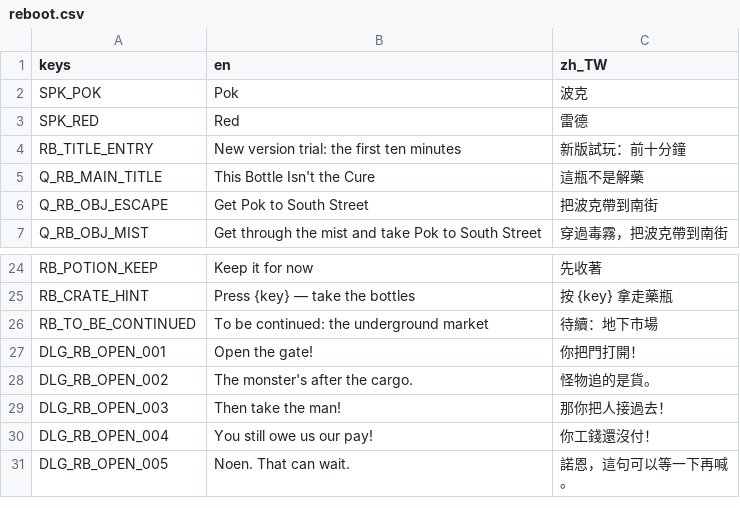
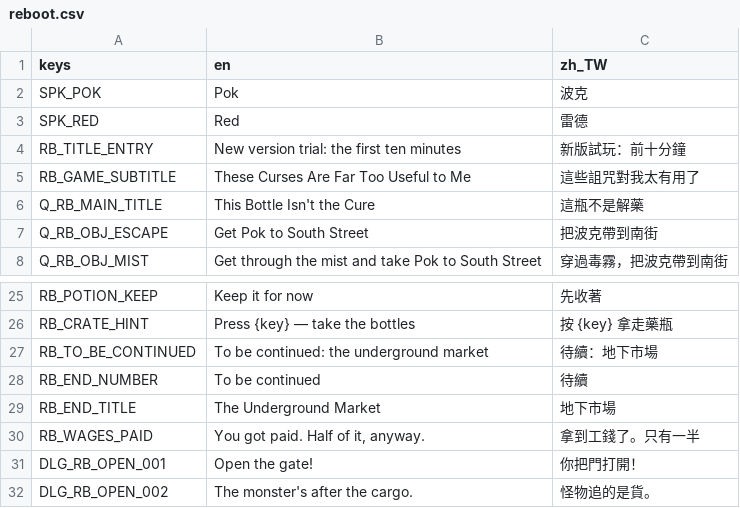
Before and after one commit to twjackysu/yuming-city, a CSV file: game/i18n/reboot.csv, drawn as a sheet; only a part is shown, gaps mark what is left out; the shorter side is filled out with more unchanged rows.

```diff
--- a/game/i18n/reboot.csv
+++ b/game/i18n/reboot.csv
@@ -4,2 +4,3 @@ SPK_RED,Red,雷德
 RB_TITLE_ENTRY,New version trial: the first ten minutes,新版試玩：前十分鐘
+RB_GAME_SUBTITLE,These Curses Are Far Too Useful to Me,這些詛咒對我太有用了
 Q_RB_MAIN_TITLE,This Bottle Isn't the Cure,這瓶不是解藥
@@ -26,2 +27,5 @@ RB_CRATE_HINT,Press {key} — take the bottles,按 {key}　拿走藥瓶
 RB_TO_BE_CONTINUED,To be continued: the underground market,待續：地下市場
+RB_END_NUMBER,To be continued,待續
+RB_END_TITLE,The Underground Market,地下市場
+RB_WAGES_PAID,"You got paid. Half of it, anyway.",拿到工錢了。只有一半
 DLG_RB_OPEN_001,Open the gate!,你把門打開！
```
Also changed, not shown: 6 other files.
